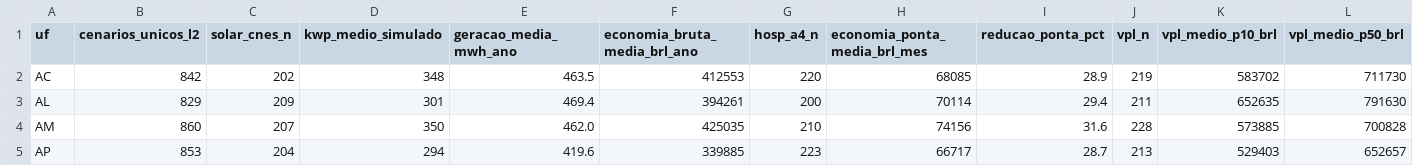
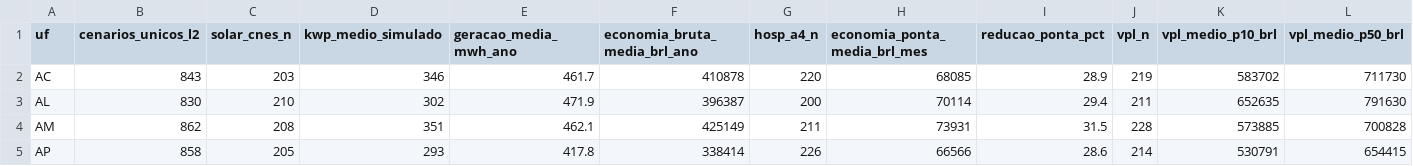
Before and after one commit to aristondalago-max/kpa-humanity-open-science, a CSV file: PKG-B-ENERGIA-SAUDE-v1.0.0/MATRIZ_PRONTA_27_UFS_ZERO_RECALCULO.csv, drawn as a sheet; only a part is shown; the diff covers the shown part only; the diff names each change by its address in the sheet, - before the commit and + after, or states it on an @@ line.

Commit message:
feat(release): KPA Humanity Open Science v1.0.0 (PKG-A=17427 L2/L4, PKG-B=23603 L2/L4)
- PKG-A-CORPUS-PTBR-v1.0.0: 17427 unique L2 dual-oracle verified solutions in Portuguese
- PKG-B-ENERGIA-SAUDE-v1.0.0: 23603 unique L2 synthetic health-energy scenarios across 27 UFs
- OUTREACH_LETTERS_v1.0.0: 6 institutional technical letters (UFSC, ABDEH, CONASS, CONASEMS, IMPA, SBM)
- Root manifest SHA-256: 2ab89eb8e663309259f742cef933fbba0451c2c6b7c15e30c5b35895c656aa1b
- Security audit: 0 findings, synthetic disclaimer verified in 11 documents

```diff
--- a/PKG-B-ENERGIA-SAUDE-v1.0.0/MATRIZ_PRONTA_27_UFS_ZERO_RECALCULO.csv
+++ b/PKG-B-ENERGIA-SAUDE-v1.0.0/MATRIZ_PRONTA_27_UFS_ZERO_RECALCULO.csv
-B2 (cenarios_unicos_l2): 842
+B2 (cenarios_unicos_l2): 843
-C2 (solar_cnes_n): 202
+C2 (solar_cnes_n): 203
-D2 (kwp_medio_simulado): 348
+D2 (kwp_medio_simulado): 346
-E2 (geracao_media_mwh_ano): 463.5
+E2 (geracao_media_mwh_ano): 461.7
-F2 (economia_bruta_media_brl_ano): 412553
+F2 (economia_bruta_media_brl_ano): 410878
-B3 (cenarios_unicos_l2): 829
+B3 (cenarios_unicos_l2): 830
-C3 (solar_cnes_n): 209
+C3 (solar_cnes_n): 210
-D3 (kwp_medio_simulado): 301
+D3 (kwp_medio_simulado): 302
-E3 (geracao_media_mwh_ano): 469.4
+E3 (geracao_media_mwh_ano): 471.9
-F3 (economia_bruta_media_brl_ano): 394261
+F3 (economia_bruta_media_brl_ano): 396387
-B4 (cenarios_unicos_l2): 860
+B4 (cenarios_unicos_l2): 862
-C4 (solar_cnes_n): 207
+C4 (solar_cnes_n): 208
-D4 (kwp_medio_simulado): 350
+D4 (kwp_medio_simulado): 351
-E4 (geracao_media_mwh_ano): 462.0
+E4 (geracao_media_mwh_ano): 462.1
-F4 (economia_bruta_media_brl_ano): 425035
+F4 (economia_bruta_media_brl_ano): 425149
-G4 (hosp_a4_n): 210
+G4 (hosp_a4_n): 211
-H4 (economia_ponta_media_brl_mes): 74156
+H4 (economia_ponta_media_brl_mes): 73931
-I4 (reducao_ponta_pct): 31.6
+I4 (reducao_ponta_pct): 31.5
-B5 (cenarios_unicos_l2): 853
+B5 (cenarios_unicos_l2): 858
-C5 (solar_cnes_n): 204
+C5 (solar_cnes_n): 205
-D5 (kwp_medio_simulado): 294
+D5 (kwp_medio_simulado): 293
-E5 (geracao_media_mwh_ano): 419.6
+E5 (geracao_media_mwh_ano): 417.8
-F5 (economia_bruta_media_brl_ano): 339885
+F5 (economia_bruta_media_brl_ano): 338414
-G5 (hosp_a4_n): 223
+G5 (hosp_a4_n): 226
-H5 (economia_ponta_media_brl_mes): 66717
+H5 (economia_ponta_media_brl_mes): 66566
-I5 (reducao_ponta_pct): 28.7
+I5 (reducao_ponta_pct): 28.6
-J5 (vpl_n): 213
+J5 (vpl_n): 214
-K5 (vpl_medio_p10_brl): 529403
+K5 (vpl_medio_p10_brl): 530791
-L5 (vpl_medio_p50_brl): 652657
+L5 (vpl_medio_p50_brl): 654415
```
Also changed, not shown: 151 edited cells elsewhere in this file, 20 other files.
